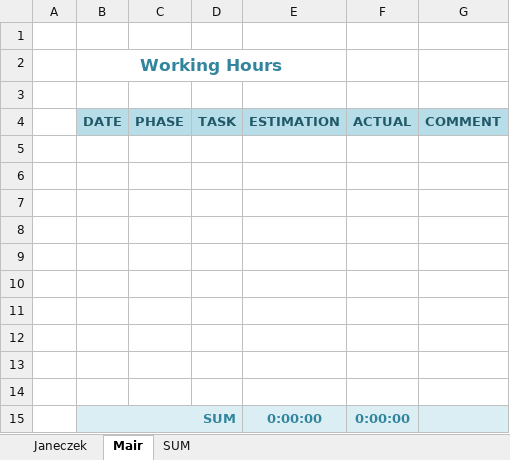
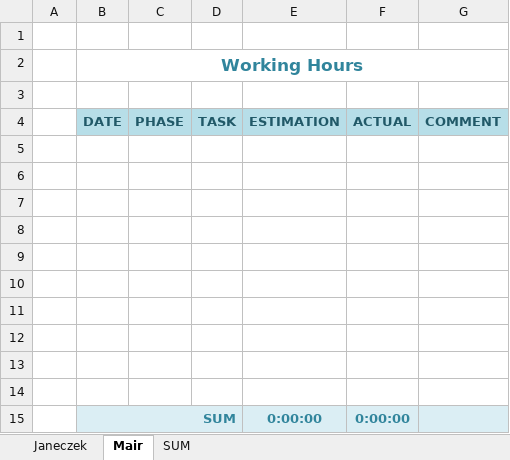
Before and after one commit to cjaneczek-tgm/no-more-slavery, an Excel workbook: indinf02-working-hourse-janeczek-mair.xlsx, sheet Mair, drawn as a sheet; values as stored, in another font and other column widths than the file's, no borders; the diff names each change by its address in the sheet, - before the commit and + after, or states it on an @@ line.

```diff
--- a/indinf02-working-hourse-janeczek-mair.xlsx (sheet Mair)
+++ b/indinf02-working-hourse-janeczek-mair.xlsx (sheet Mair)
-B2:E2 merged
+B2:G2 merged
```
Also changed, not shown: sheet Janeczek, sheet SUM.
